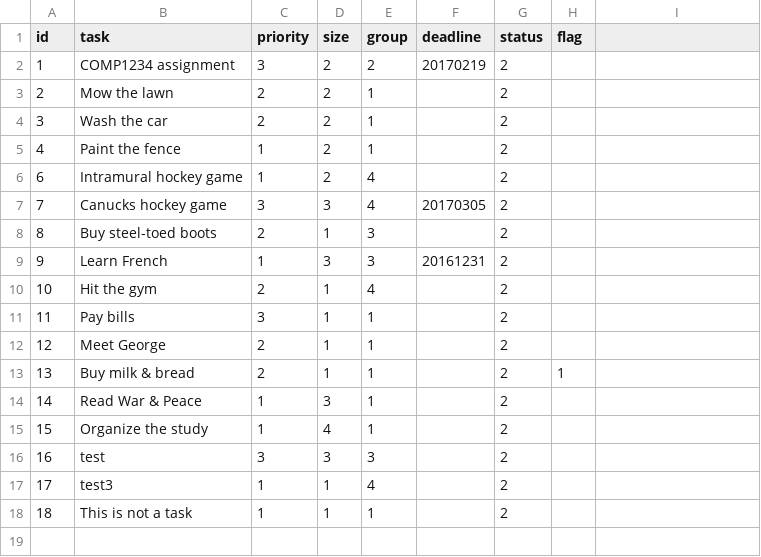
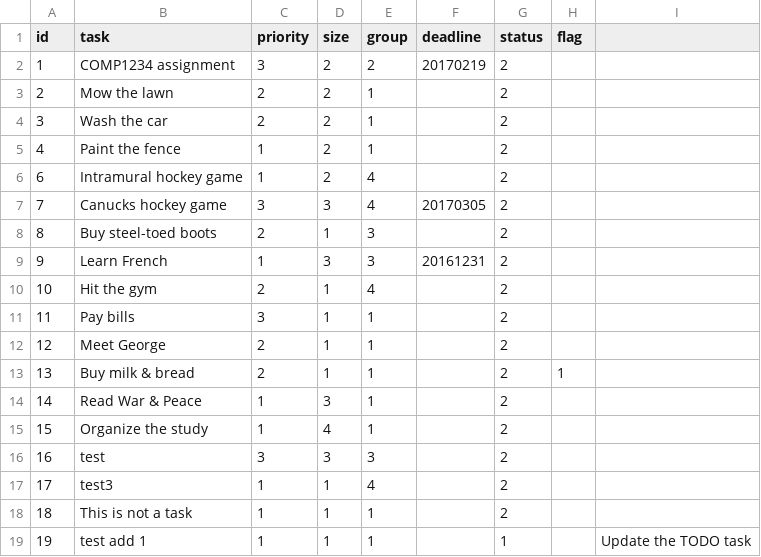
Before and after one commit to rogerzhang18/todo_lab5, a CSV file: data/tasks.csv, drawn as a sheet; the diff names each change by its address in the sheet, - before the commit and + after, or states it on an @@ line.

```diff
--- a/data/tasks.csv
+++ b/data/tasks.csv
+row 19: 19 | test add 1 | 1 | 1 | 1 |  | 1 |  | Update the TODO task
```
Also changed, not shown: 5 other files.
